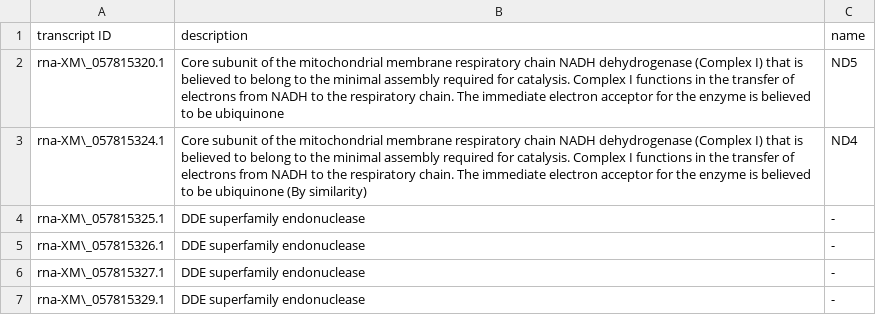
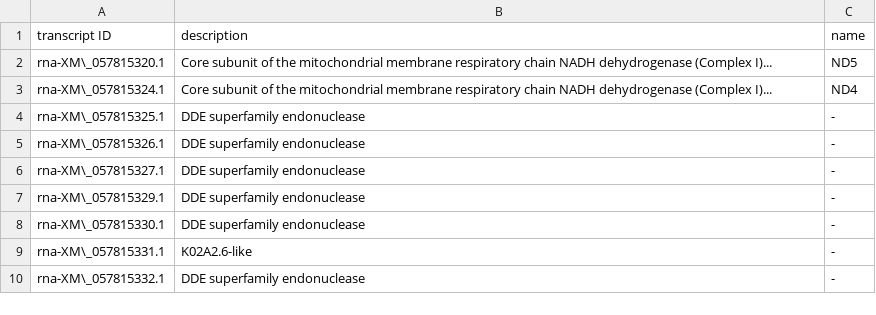
Before and after one commit to milena-t/PhD_chapter2, a CSV file: data/GO_enrichment/Y_linked_genes_annotation_D_carinulata.csv, drawn as a sheet; only a part is shown; the shorter side is filled out with more unchanged rows.

Commit message:
upd

```diff
--- a/data/GO_enrichment/Y_linked_genes_annotation_D_carinulata.csv
+++ b/data/GO_enrichment/Y_linked_genes_annotation_D_carinulata.csv
@@ -1,4 +1,4 @@
 transcript ID,description,name
-rna-XM\_057815320.1,Core subunit of the mitochondrial membrane respiratory chain NADH dehydrogenase (Complex I) that is believed to belong to the minimal assembly required for catalysis. Complex I functions in the transfer of electrons from NADH to the respiratory chain. The immediate electron acceptor for the enzyme is believed to be ubiquinone,ND5
-rna-XM\_057815324.1,Core subunit of the mitochondrial membrane respiratory chain NADH dehydrogenase (Complex I) that is believed to belong to the minimal assembly required for catalysis. Complex I functions in the transfer of electrons from NADH to the respiratory chain. The immediate electron acceptor for the enzyme is believed to be ubiquinone (By similarity),ND4
+rna-XM\_057815320.1,Core subunit of the mitochondrial membrane respiratory chain NADH dehydrogenase (Complex I)...,ND5
+rna-XM\_057815324.1,Core subunit of the mitochondrial membrane respiratory chain NADH dehydrogenase (Complex I)...,ND4
 rna-XM\_057815325.1,DDE superfamily endonuclease,-
```
